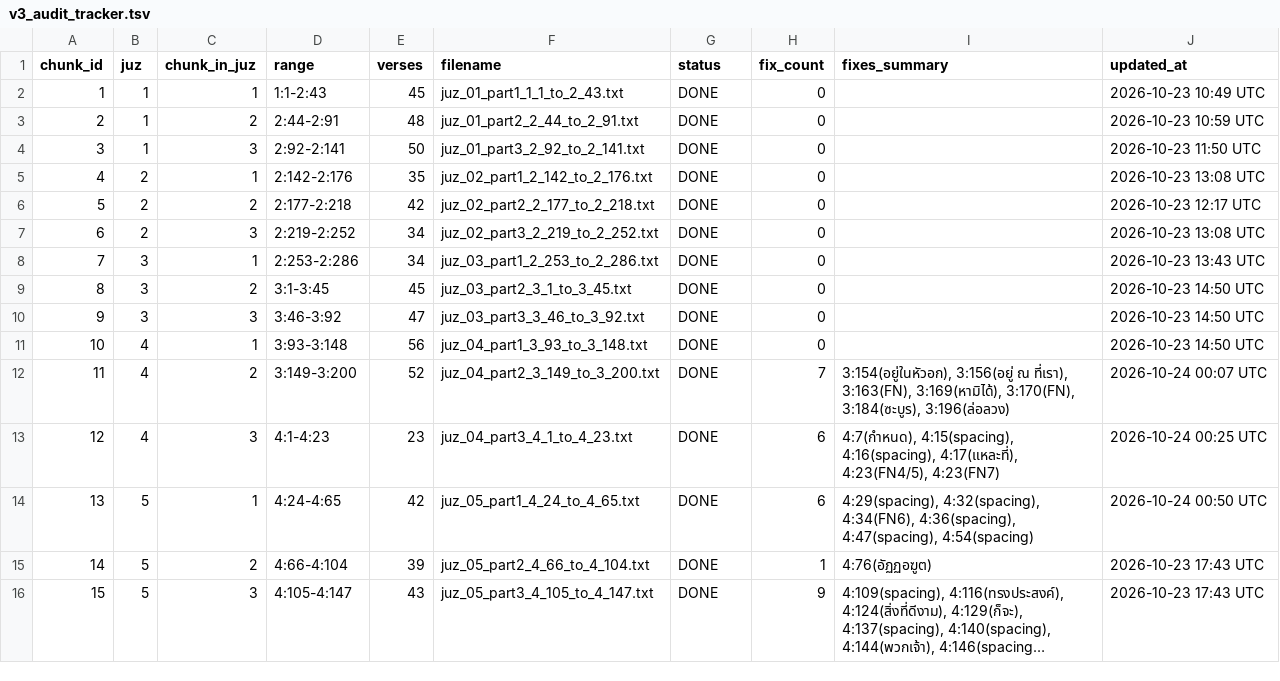
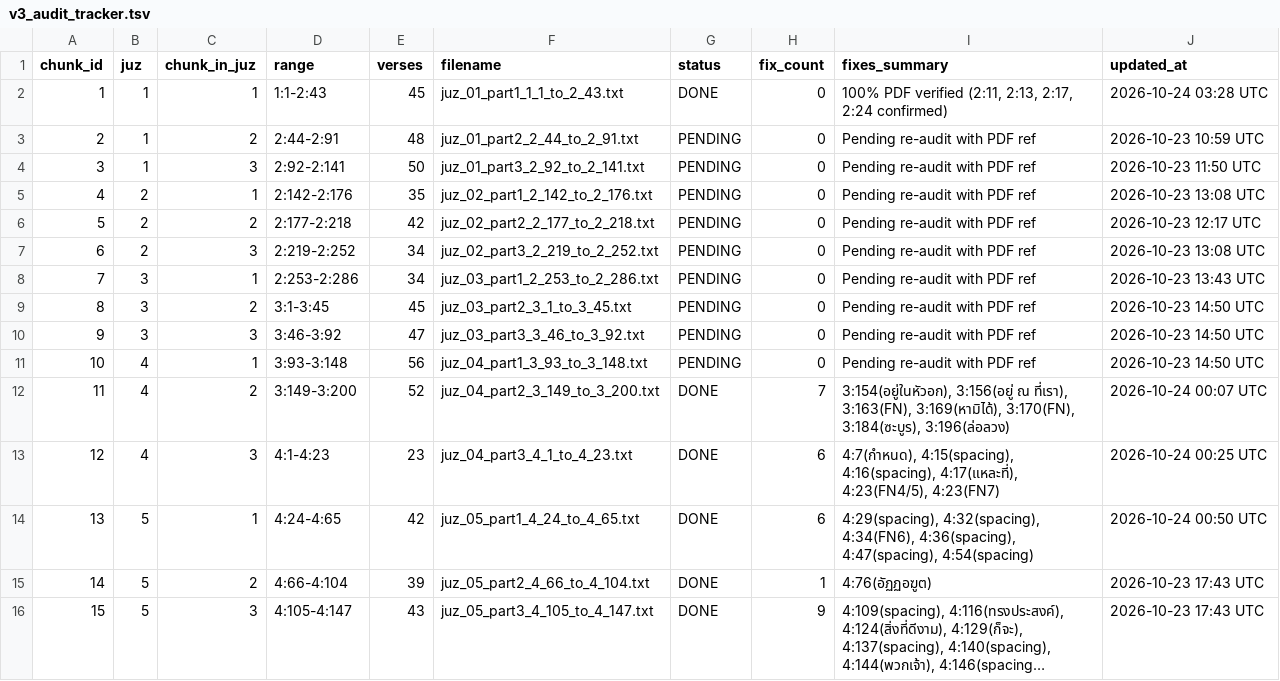
Before and after one commit to doxman13/thai_quran_translation_v4, a TSV file: v3_audit_tracker.tsv, drawn as a sheet; only a part is shown; long unchanged cells end in ….

Commit message:
feat(audit): re-export Chunks 1-10 with watch lists & verify Chunk 1 against 1990 printed PDF

```diff
--- a/v3_audit_tracker.tsv
+++ b/v3_audit_tracker.tsv
@@ -1,12 +1,12 @@
 chunk_id	juz	chunk_in_juz	range	verses	filename	status	fix_count	fixes_summary	updated_at
-1	1	1	1:1-2:43	45	juz_01_part1_1_1_to_2_43.txt	DONE	0		2026-10-23 10:49 UTC
-2	1	2	2:44-2:91	48	juz_01_part2_2_44_to_2_91.txt	DONE	0		2026-10-23 10:59 UTC
-3	1	3	2:92-2:141	50	juz_01_part3_2_92_to_2_141.txt	DONE	0		2026-10-23 11:50 UTC
-4	2	1	2:142-2:176	35	juz_02_part1_2_142_to_2_176.txt	DONE	0		2026-10-23 13:08 UTC
-5	2	2	2:177-2:218	42	juz_02_part2_2_177_to_2_218.txt	DONE	0		2026-10-23 12:17 UTC
-6	2	3	2:219-2:252	34	juz_02_part3_2_219_to_2_252.txt	DONE	0		2026-10-23 13:08 UTC
-7	3	1	2:253-2:286	34	juz_03_part1_2_253_to_2_286.txt	DONE	0		2026-10-23 13:43 UTC
-8	3	2	3:1-3:45	45	juz_03_part2_3_1_to_3_45.txt	DONE	0		2026-10-23 14:50 UTC
-9	3	3	3:46-3:92	47	juz_03_part3_3_46_to_3_92.txt	DONE	0		2026-10-23 14:50 UTC
-10	4	1	3:93-3:148	56	juz_04_part1_3_93_to_3_148.txt	DONE	0		2026-10-23 14:50 UTC
+1	1	1	1:1-2:43	45	juz_01_part1_1_1_to_2_43.txt	DONE	0	100% PDF verified (2:11, 2:13, 2:17, 2:24 confirmed)	2026-10-24 03:28 UTC
+2	1	2	2:44-2:91	48	juz_01_part2_2_44_to_2_91.txt	PENDING	0	Pending re-audit with PDF ref	2026-10-23 10:59 UTC
+3	1	3	2:92-2:141	50	juz_01_part3_2_92_to_2_141.txt	PENDING	0	Pending re-audit with PDF ref	2026-10-23 11:50 UTC
+4	2	1	2:142-2:176	35	juz_02_part1_2_142_to_2_176.txt	PENDING	0	Pending re-audit with PDF ref	2026-10-23 13:08 UTC
+5	2	2	2:177-2:218	42	juz_02_part2_2_177_to_2_218.txt	PENDING	0	Pending re-audit with PDF ref	2026-10-23 12:17 UTC
+6	2	3	2:219-2:252	34	juz_02_part3_2_219_to_2_252.txt	PENDING	0	Pending re-audit with PDF ref	2026-10-23 13:08 UTC
+7	3	1	2:253-2:286	34	juz_03_part1_2_253_to_2_286.txt	PENDING	0	Pending re-audit with PDF ref	2026-10-23 13:43 UTC
+8	3	2	3:1-3:45	45	juz_03_part2_3_1_to_3_45.txt	PENDING	0	Pending re-audit with PDF ref	2026-10-23 14:50 UTC
+9	3	3	3:46-3:92	47	juz_03_part3_3_46_to_3_92.txt	PENDING	0	Pending re-audit with PDF ref	2026-10-23 14:50 UTC
+10	4	1	3:93-3:148	56	juz_04_part1_3_93_to_3_148.txt	PENDING	0	Pending re-audit with PDF ref	2026-10-23 14:50 UTC
 11	4	2	3:149-3:200	52	juz_04_part2_3_149_to_3_200.txt	DONE	7	3:154(อยู่ในหัวอก), 3:156(อยู่ ณ ที่เรา), 3:163(FN), 3:169(หามิได้), 3:170(FN), 3:184(ซะบูร), 3:196(ล่อลวง)	2026-10-24 00:07 UTC
```
Also changed, not shown: 24 other files.
